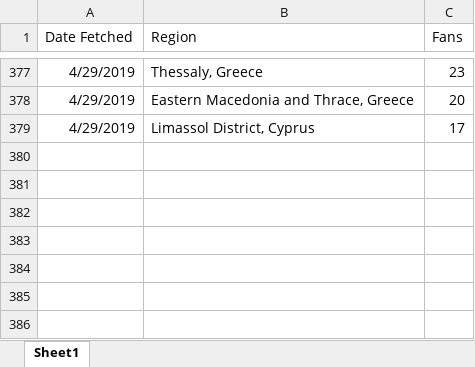
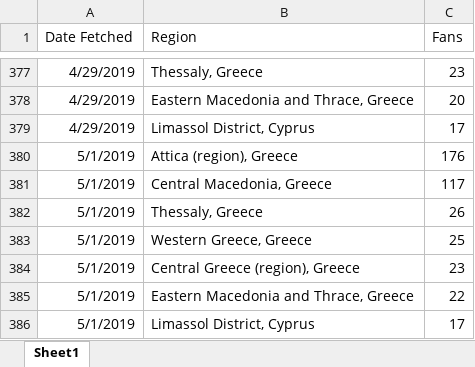
Before and after one commit to gioandreou/thesis-auth, an Excel workbook: excels/lite/RegionDF_countinuously.xlsx, sheet Sheet1, drawn as a sheet; only a part is shown, gaps mark what is left out; values as stored, in another font and other column widths than the file's, no borders; the diff names each change by its address in the sheet, - before the commit and + after, or states it on an @@ line.

```diff
--- a/excels/lite/RegionDF_countinuously.xlsx (sheet Sheet1)
+++ b/excels/lite/RegionDF_countinuously.xlsx (sheet Sheet1)
+row 380: 5/1/2019 | Attica (region), Greece | 176
+row 381: 5/1/2019 | Central Macedonia, Greece | 117
+row 382: 5/1/2019 | Thessaly, Greece | 26
+row 383: 5/1/2019 | Western Greece, Greece | 25
+row 384: 5/1/2019 | Central Greece (region), Greece | 23
+row 385: 5/1/2019 | Eastern Macedonia and Thrace, Greece | 22
+row 386: 5/1/2019 | Limassol District, Cyprus | 17
```
Also changed, not shown: excels/lite/lite-Ages-Gender.xlsx, excels/lite/lite-City.xlsx, 10 other files.
